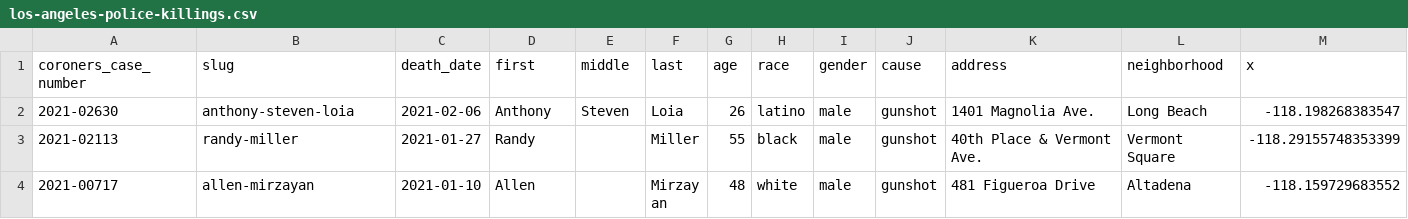
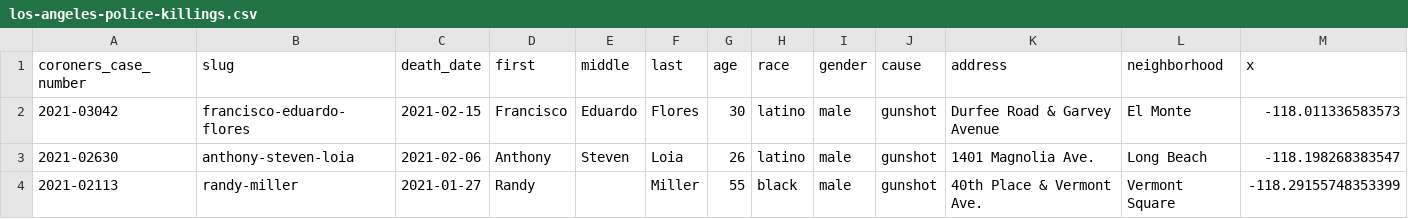
Before and after one commit to datadesk/los-angeles-police-killings-data, a CSV file: los-angeles-police-killings.csv, drawn as a sheet; only a part is shown; the shorter side is filled out with more unchanged rows; rows hold the shown columns only; the diff names each change by its address in the sheet, - before the commit and + after, or states it on an @@ line.

```diff
--- a/los-angeles-police-killings.csv
+++ b/los-angeles-police-killings.csv
+row 2: 2021-03042 | francisco-eduardo-flores | 2021-02-15 | Francisco | Eduardo | Flores | 30 | latino | male | gunshot | Durfee Road & Garvey Avenue | El Monte | -118.011336583573
```
